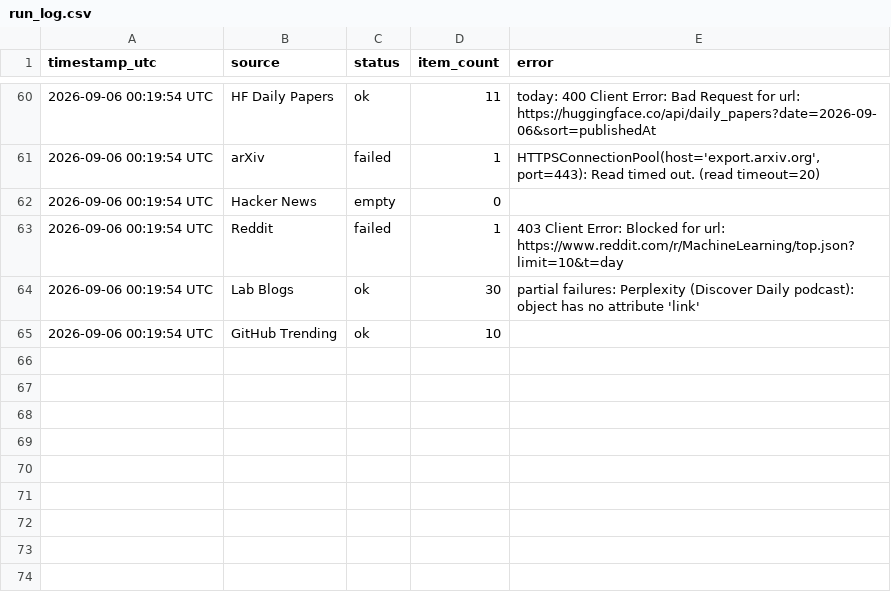
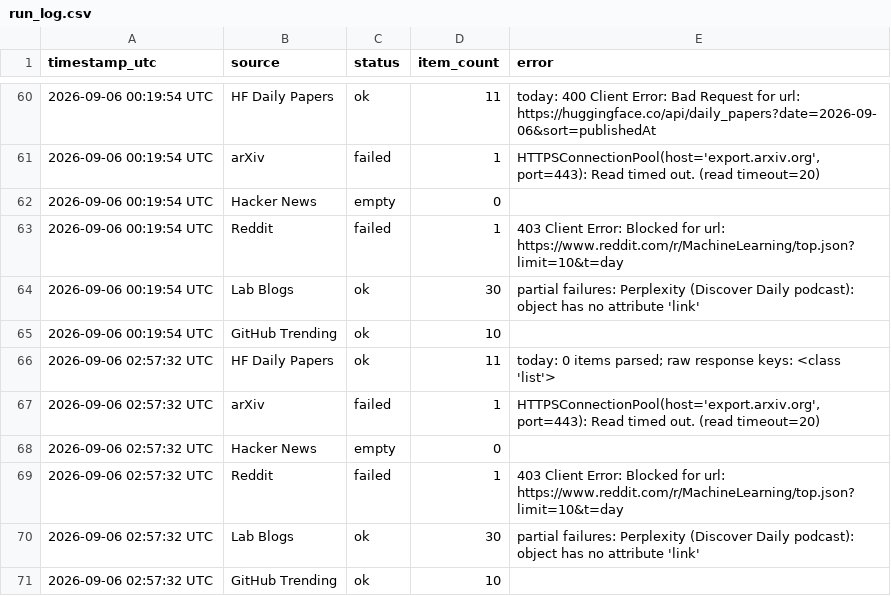
Before and after one commit to GauravAtavale/ai_research_aggregator, a CSV file: logs/run_log.csv, drawn as a sheet; only a part is shown, gaps mark what is left out.

Commit message:
Daily digest 2026-09-06

```diff
--- a/logs/run_log.csv
+++ b/logs/run_log.csv
@@ -65 +65,7 @@ timestamp_utc,source,status,item_count,error
 2026-09-06 00:19:54 UTC,GitHub Trending,ok,10,
+2026-09-06 02:57:32 UTC,HF Daily Papers,ok,11,today: 0 items parsed; raw response keys: <class 'list'>
+2026-09-06 02:57:32 UTC,arXiv,failed,1,"HTTPSConnectionPool(host='export.arxiv.org', port=443): Read timed out. (read timeout=20)"
+2026-09-06 02:57:32 UTC,Hacker News,empty,0,
+2026-09-06 02:57:32 UTC,Reddit,failed,1,403 Client Error: Blocked for url: https://www.reddit.com/r/MachineLearning/top.json?limit=10&t=day
+2026-09-06 02:57:32 UTC,Lab Blogs,ok,30,partial failures: Perplexity (Discover Daily podcast): object has no attribute 'link'
+2026-09-06 02:57:32 UTC,GitHub Trending,ok,10,
```
Also changed, not shown: 2 other files.
